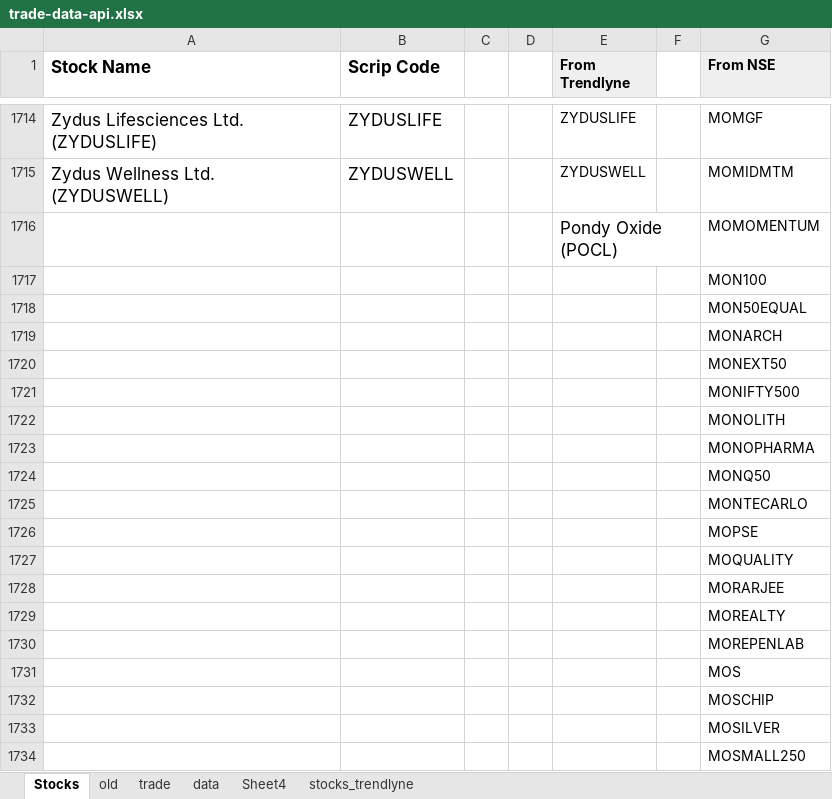
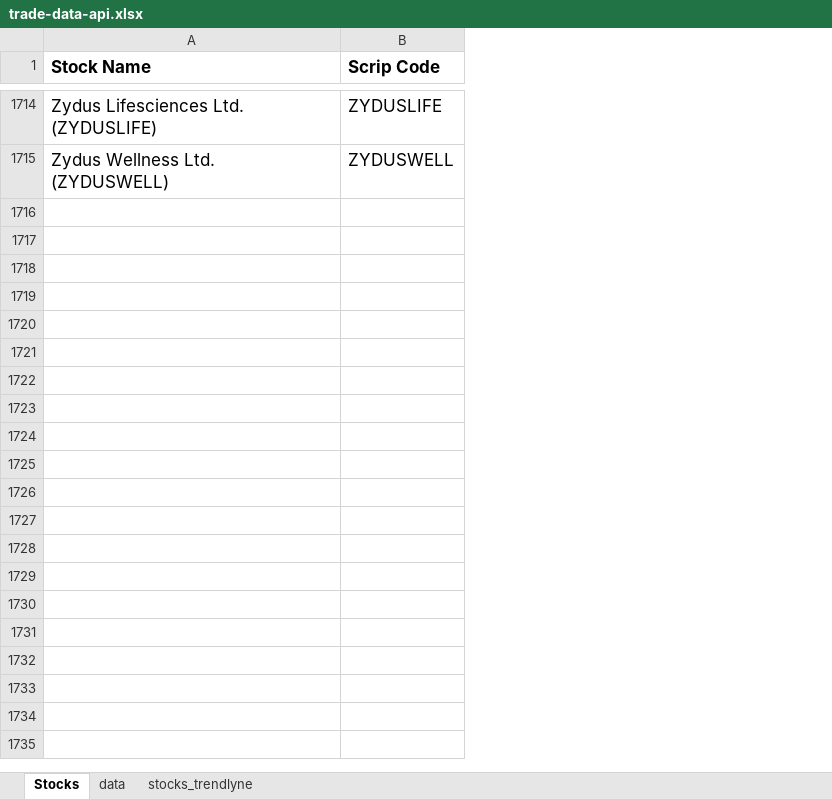
Before and after one commit to a5g/zerodha-trade, an Excel workbook: data/trade-data-api.xlsx, sheet Stocks, drawn as a sheet; only a part is shown, gaps mark what is left out; values as stored, in another font and other column widths than the file's, no borders; the diff covers the shown part only; the diff names each change by its address in the sheet, - before the commit and + after, or states it on an @@ line.

```diff
--- a/data/trade-data-api.xlsx (sheet Stocks)
+++ b/data/trade-data-api.xlsx (sheet Stocks)
-sheet tab: old
-sheet tab: trade
-sheet tab: Sheet4
-column C, empty
-column D, empty
-column E (From Trendlyne), rows 1714-1715: ZYDUSLIFE | ZYDUSWELL
-column F, empty
-column G (From NSE), rows 1714-1715: MOMGF | MOMIDMTM
-row 1716:  |  |  |  | Pondy Oxide (POCL) |  | MOMOMENTUM
-row 1717:  |  |  |  |  |  | MON100
-row 1718:  |  |  |  |  |  | MON50EQUAL
-row 1719:  |  |  |  |  |  | MONARCH
-row 1720:  |  |  |  |  |  | MONEXT50
-row 1721:  |  |  |  |  |  | MONIFTY500
-row 1722:  |  |  |  |  |  | MONOLITH
-row 1723:  |  |  |  |  |  | MONOPHARMA
-row 1724:  |  |  |  |  |  | MONQ50
-row 1725:  |  |  |  |  |  | MONTECARLO
-row 1726:  |  |  |  |  |  | MOPSE
-row 1727:  |  |  |  |  |  | MOQUALITY
-row 1728:  |  |  |  |  |  | MORARJEE
-row 1729:  |  |  |  |  |  | MOREALTY
-row 1730:  |  |  |  |  |  | MOREPENLAB
-row 1731:  |  |  |  |  |  | MOS
-row 1732:  |  |  |  |  |  | MOSCHIP
-row 1733:  |  |  |  |  |  | MOSILVER
-row 1734:  |  |  |  |  |  | MOSMALL250
```
Also changed, not shown: 1237 removed rows elsewhere in this sheet, sheet data, 10 other files.
